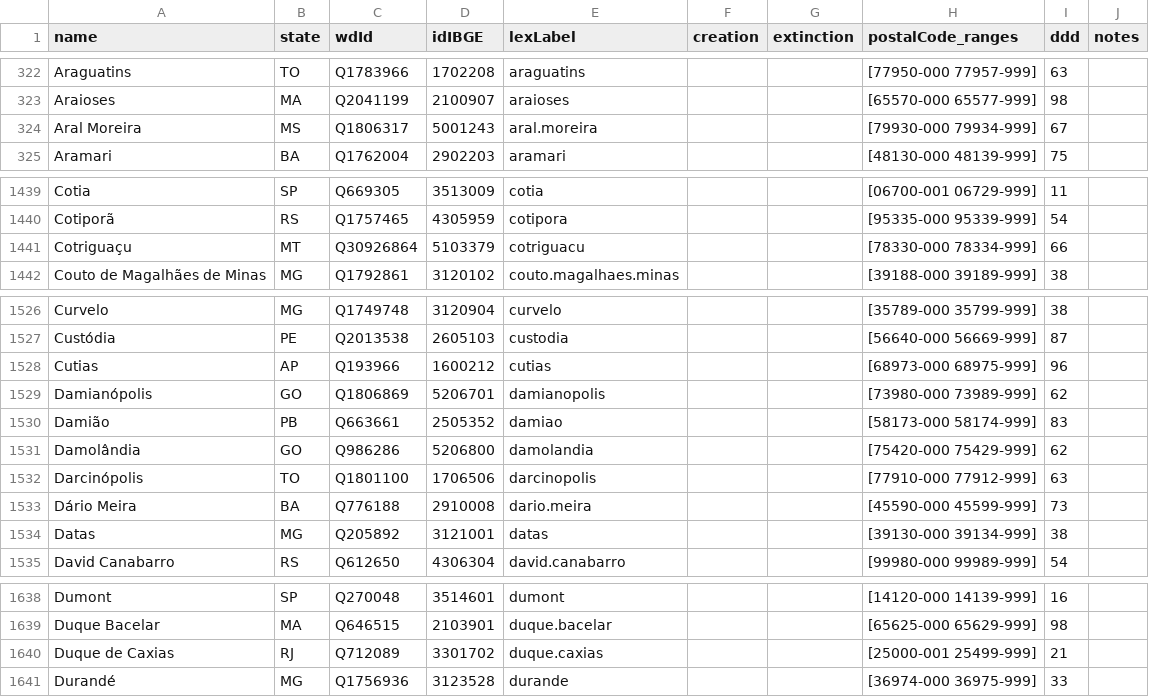
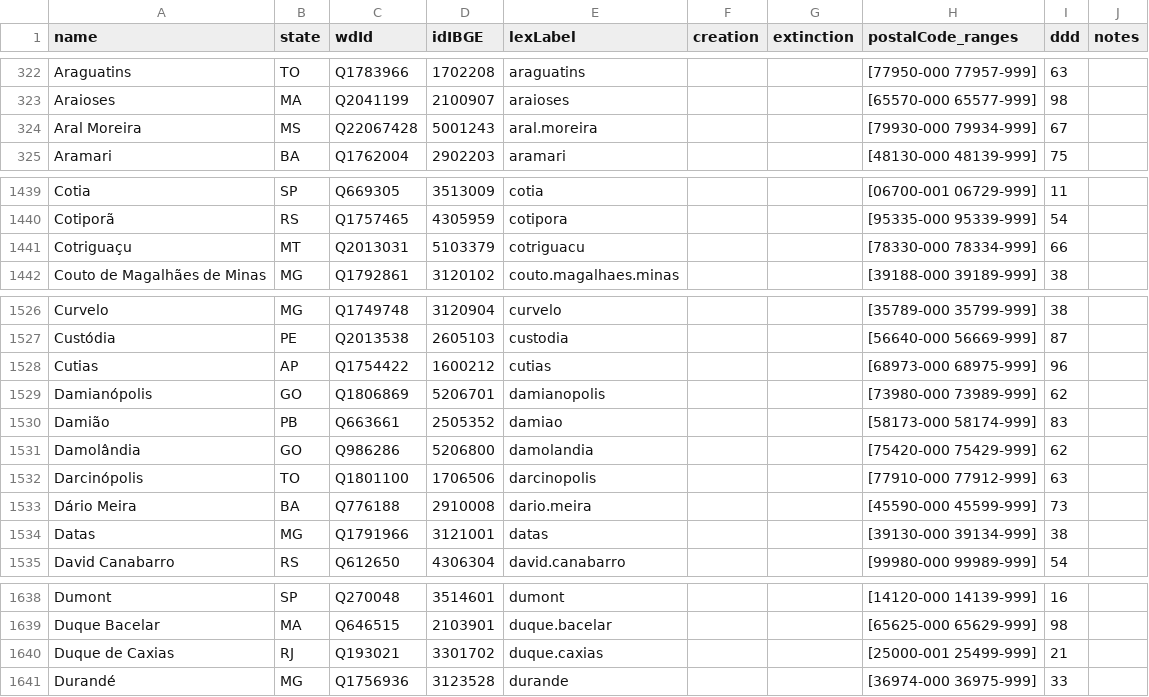
Before and after one commit to datasets-br/city-codes, a CSV file: data/br-city-codes.csv, drawn as a sheet; only a part is shown, gaps mark what is left out; the diff covers the shown part only.

```diff
--- a/data/br-city-codes.csv
+++ b/data/br-city-codes.csv
@@ -323,3 +323,3 @@ Araguatins,TO,Q1783966,1702208,araguatins,,,[77950-000 77957-999],63,
 Araioses,MA,Q2041199,2100907,araioses,,,[65570-000 65577-999],98,
-Aral Moreira,MS,Q1806317,5001243,aral.moreira,,,[79930-000 79934-999],67,
+Aral Moreira,MS,Q22067428,5001243,aral.moreira,,,[79930-000 79934-999],67,
 Aramari,BA,Q1762004,2902203,aramari,,,[48130-000 48139-999],75,
@@ -1440,3 +1440,3 @@ Cotia,SP,Q669305,3513009,cotia,,,[06700-001 06729-999],11,
 Cotiporã,RS,Q1757465,4305959,cotipora,,,[95335-000 95339-999],54,
-Cotriguaçu,MT,Q30926864,5103379,cotriguacu,,,[78330-000 78334-999],66,
+Cotriguaçu,MT,Q2013031,5103379,cotriguacu,,,[78330-000 78334-999],66,
 Couto de Magalhães de Minas,MG,Q1792861,3120102,couto.magalhaes.minas,,,[39188-000 39189-999],38,
@@ -1527,3 +1527,3 @@ Curvelo,MG,Q1749748,3120904,curvelo,,,[35789-000 35799-999],38,
 Custódia,PE,Q2013538,2605103,custodia,,,[56640-000 56669-999],87,
-Cutias,AP,Q193966,1600212,cutias,,,[68973-000 68975-999],96,
+Cutias,AP,Q1754422,1600212,cutias,,,[68973-000 68975-999],96,
 Damianópolis,GO,Q1806869,5206701,damianopolis,,,[73980-000 73989-999],62,
@@ -1533,3 +1533,3 @@ Darcinópolis,TO,Q1801100,1706506,darcinopolis,,,[77910-000 77912-999],63,
 Dário Meira,BA,Q776188,2910008,dario.meira,,,[45590-000 45599-999],73,
-Datas,MG,Q205892,3121001,datas,,,[39130-000 39134-999],38,
+Datas,MG,Q1791966,3121001,datas,,,[39130-000 39134-999],38,
 David Canabarro,RS,Q612650,4306304,david.canabarro,,,[99980-000 99989-999],54,
@@ -1639,3 +1639,3 @@ Dumont,SP,Q270048,3514601,dumont,,,[14120-000 14139-999],16,
 Duque Bacelar,MA,Q646515,2103901,duque.bacelar,,,[65625-000 65629-999],98,
-Duque de Caxias,RJ,Q712089,3301702,duque.caxias,,,[25000-001 25499-999],21,
+Duque de Caxias,RJ,Q193021,3301702,duque.caxias,,,[25000-001 25499-999],21,
 Durandé,MG,Q1756936,3123528,durande,,,[36974-000 36975-999],33,
```
Also changed, not shown: 8 edited cells elsewhere in this file, 13 other files.
